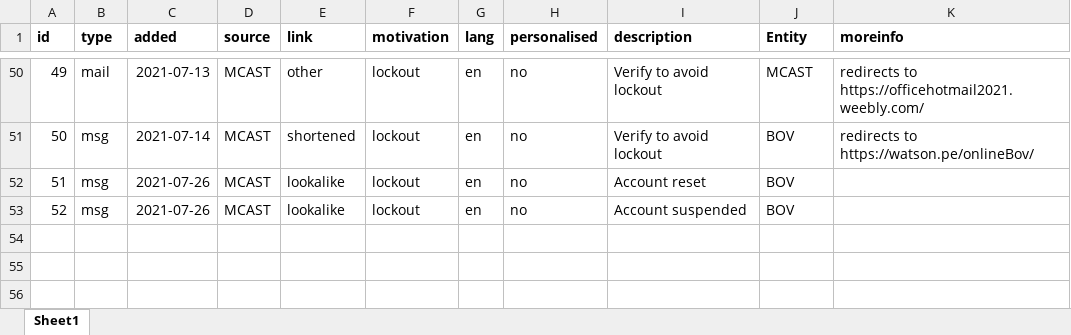
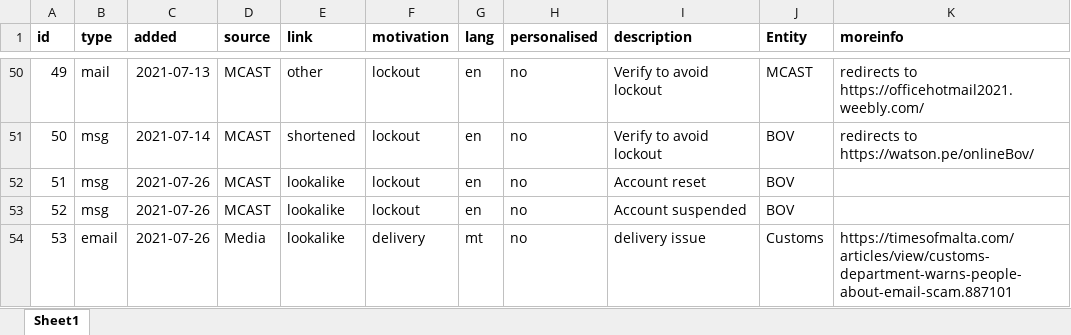
Before and after one commit to robert-abela/malta-phishing-samples, an Excel workbook: samples-details.xlsx, sheet Sheet1, drawn as a sheet; only a part is shown, gaps mark what is left out; values as stored, in another font and other column widths than the file's, no borders; the diff names each change by its address in the sheet, - before the commit and + after, or states it on an @@ line.

Commit message:
new sample

```diff
--- a/samples-details.xlsx (sheet Sheet1)
+++ b/samples-details.xlsx (sheet Sheet1)
+row 54: 53 | email | 2021-07-26 | Media | lookalike | delivery | mt | no | delivery issue | Customs | https://timesofmalta.com/articles/view/customs-department-warns-people-about-email-scam.887101
```
Also changed, not shown: 2 other files.
